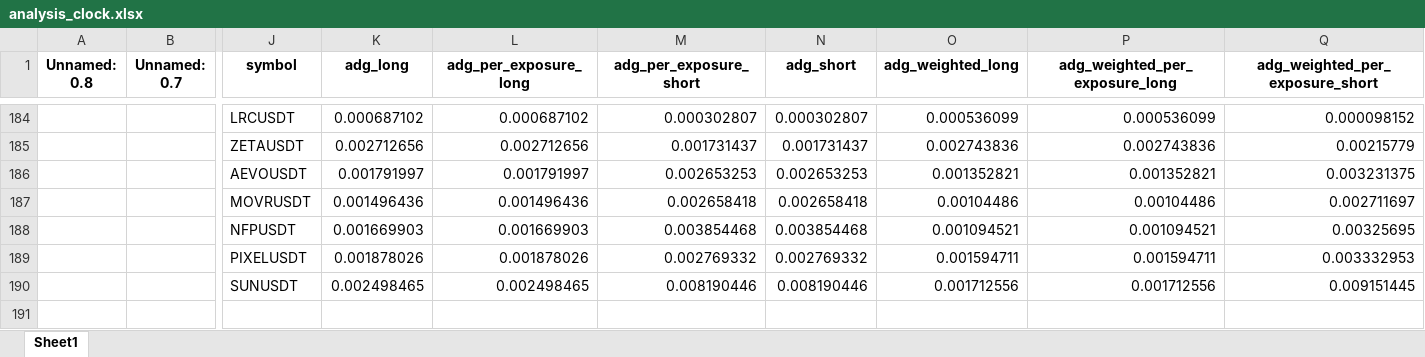
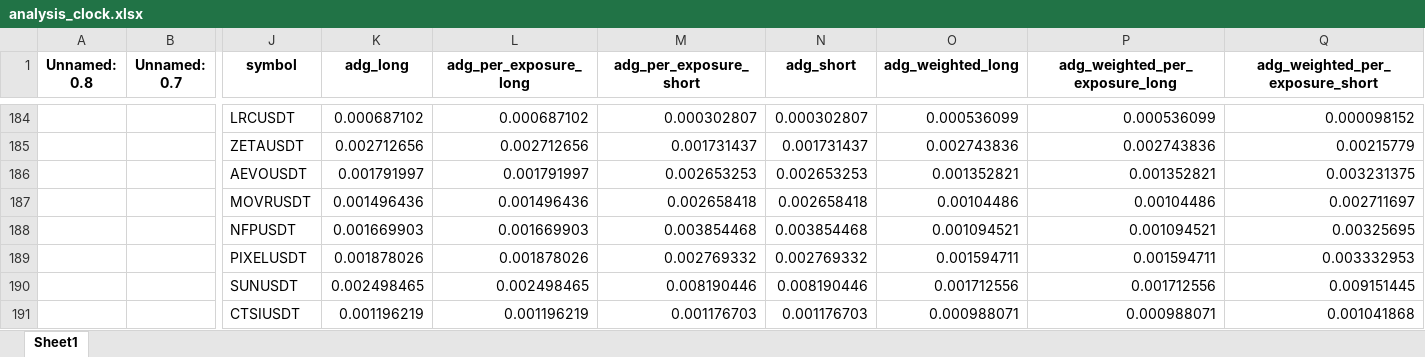
Before and after one commit to protoad56/passivbot_configs, an Excel workbook: optimized/logs/analysis_clock.xlsx, sheet Sheet1, drawn as a sheet; only a part is shown, gaps mark what is left out; values as stored, in another font and other column widths than the file's, no borders; rows hold the shown columns only; the diff names each change by its address in the sheet, - before the commit and + after, or states it on an @@ line.

```diff
--- a/optimized/logs/analysis_clock.xlsx (sheet Sheet1)
+++ b/optimized/logs/analysis_clock.xlsx (sheet Sheet1)
+row 191:  |  | CTSIUSDT | 0.001196219 | 0.001196219 | 0.001176703 | 0.001176703 | 0.000988071 | 0.000988071 | 0.001041868
```
Also changed, not shown: 2 other files.
